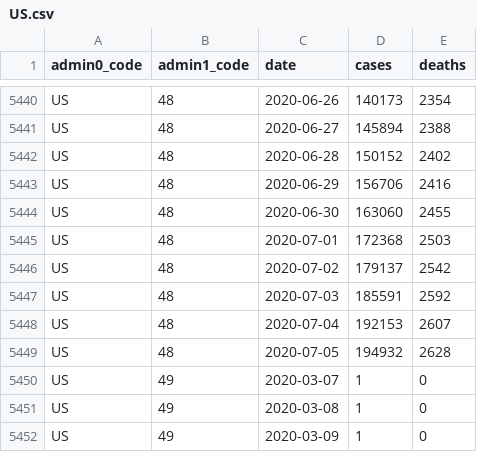
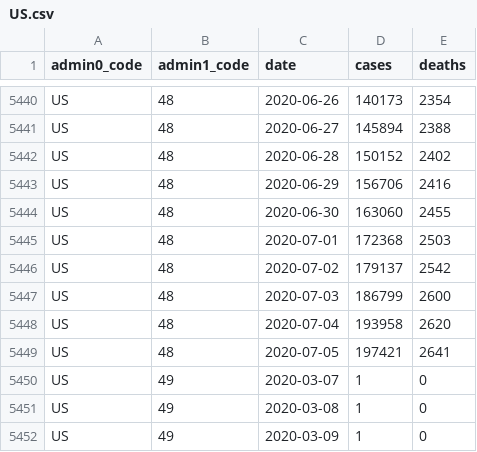
Before and after one commit to covid-open-data/xform-casecount-us-jhu, a CSV file: output/admin1/US.csv, drawn as a sheet; only a part is shown, gaps mark what is left out.

```diff
--- a/output/admin1/US.csv
+++ b/output/admin1/US.csv
@@ -5446,5 +5446,5 @@ US,48,2020-07-01,172368,2503
 US,48,2020-07-02,179137,2542
-US,48,2020-07-03,185591,2592
-US,48,2020-07-04,192153,2607
-US,48,2020-07-05,194932,2628
+US,48,2020-07-03,186799,2600
+US,48,2020-07-04,193958,2620
+US,48,2020-07-05,197421,2641
 US,49,2020-03-07,1,0
```
Also changed, not shown: output/admin0/US.csv.
